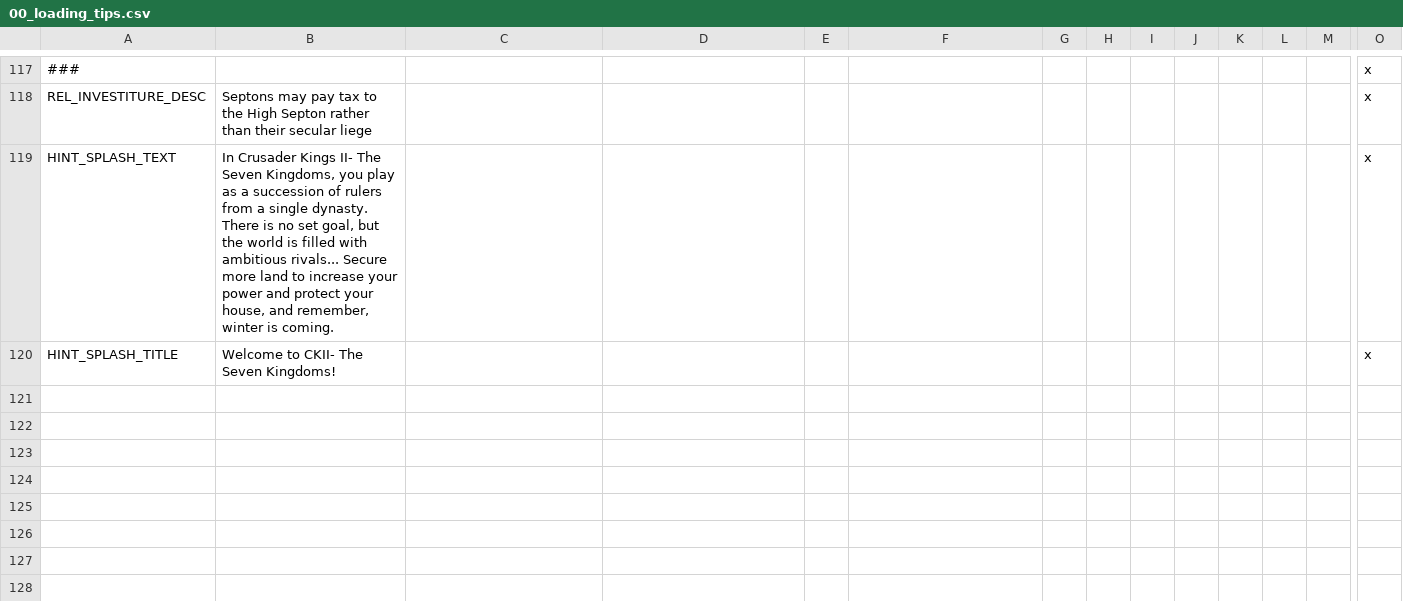
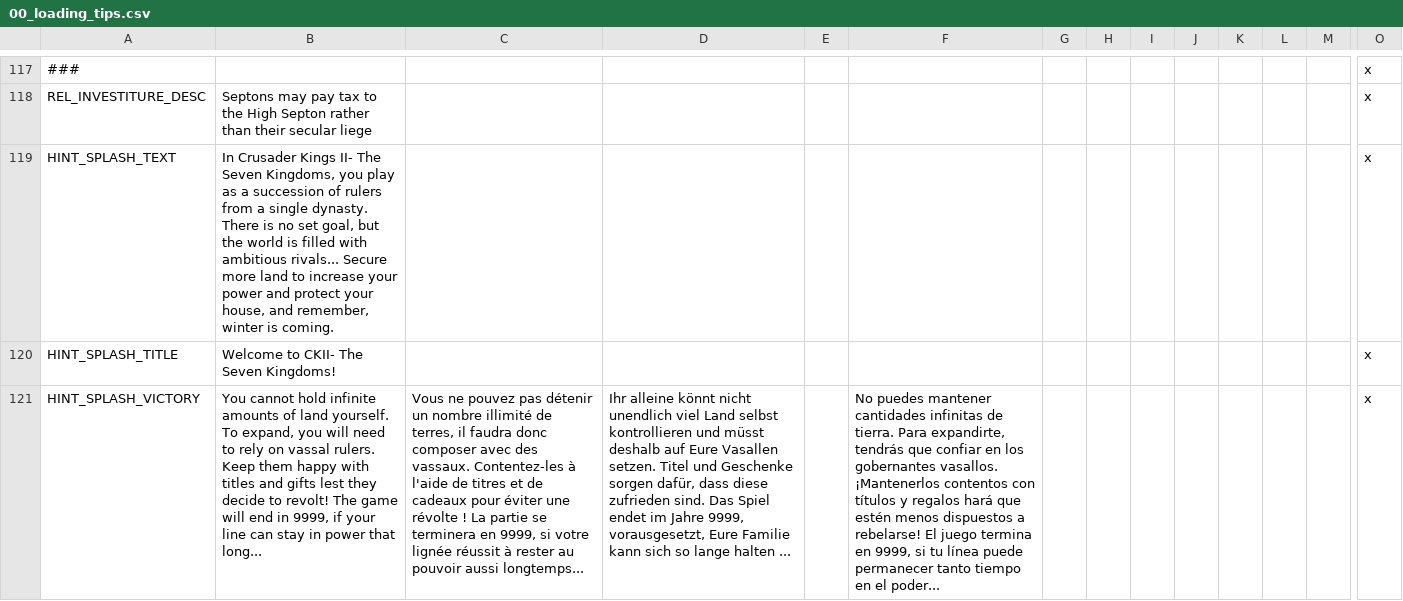
Before and after one commit to RowanMaBoot/SevenKingdoms-master, a CSV file: The_Seven_Kingdoms/localisation/00_loading_tips.csv, drawn as a sheet; only a part is shown, gaps mark what is left out; rows hold the shown columns only; the diff names each change by its address in the sheet, - before the commit and + after, or states it on an @@ line.

```diff
--- a/The_Seven_Kingdoms/localisation/00_loading_tips.csv
+++ b/The_Seven_Kingdoms/localisation/00_loading_tips.csv
+row 121: HINT_SPLASH_VICTORY | You cannot hold infinite amounts of land yourself. To expand, you will need to rely on vassal rulers. Keep them happy with titles and gifts lest they decide to revolt! The game will end in 9999, if your line can stay in power that long... | Vous ne pouvez pas détenir un nombre illimité de terres, il faudra donc composer avec des vassaux. Contentez-les à l'aide de titres et de cadeaux pour éviter une révolte ! La partie se terminera en 9999, si votre lignée réussit à rester au pouvoir aussi longtemps... | Ihr alleine könnt nicht unendlich viel Land selbst kontrollieren und müsst deshalb auf Eure Vasallen setzen. Titel und Geschenke sorgen dafür, dass diese zufrieden sind. Das Spiel endet im Jahre 9999, vorausgesetzt, Eure Familie kann sich so lange halten ... |  | No puedes mantener cantidades infinitas de tierra. Para expandirte, tendrás que confiar en los gobernantes vasallos. ¡Mantenerlos contentos con títulos y regalos hará que estén menos dispuestos a rebelarse! El juego termina en 9999, si tu línea puede permanecer tanto tiempo en el poder... |  |  |  |  |  |  |  | x
```
Also changed, not shown: The_Seven_Kingdoms/localisation/00_opinion_modifiers.csv, The_Seven_Kingdoms/localisation/00_religion.csv, 2 other files.
